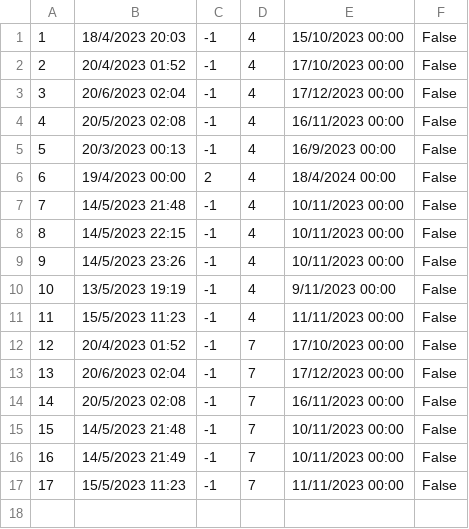
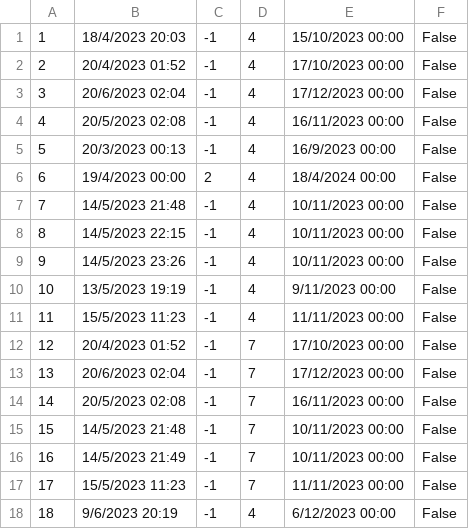
Before and after one commit to banja001/Alt-F4, a CSV file: booking/booking/Resources/Data/voucher.csv, drawn as a sheet.

```diff
--- a/booking/booking/Resources/Data/voucher.csv
+++ b/booking/booking/Resources/Data/voucher.csv
@@ -17 +17,2 @@
 17|15/5/2023 11:23|-1|7|11/11/2023 00:00|False
+18|9/6/2023 20:19|-1|4|6/12/2023 00:00|False
```
Also changed, not shown: 4 other files.
